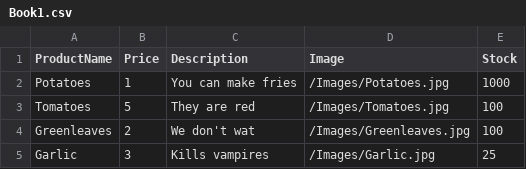
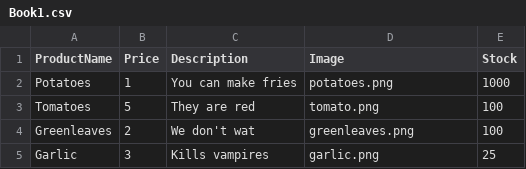
Before and after one commit to KenanBabajic/2TPIFI_Kenan, a CSV file: Content/Book1.csv, drawn as a sheet.

```diff
--- a/Content/Book1.csv
+++ b/Content/Book1.csv
@@ -1,5 +1,5 @@
 ProductName;Price;Description;Image;Stock
-Potatoes;1;You can make fries;/Images/Potatoes.jpg;1000
-Tomatoes;5;They are red;/Images/Tomatoes.jpg;100
-Greenleaves;2;We don't wat;/Images/Greenleaves.jpg;100
-Garlic;3;Kills vampires;/Images/Garlic.jpg;25
+Potatoes;1;You can make fries;potatoes.png;1000
+Tomatoes;5;They are red;tomato.png;100
+Greenleaves;2;We don't wat;greenleaves.png;100
+Garlic;3;Kills vampires;garlic.png;25
```
Also changed, not shown: 6 other files.
